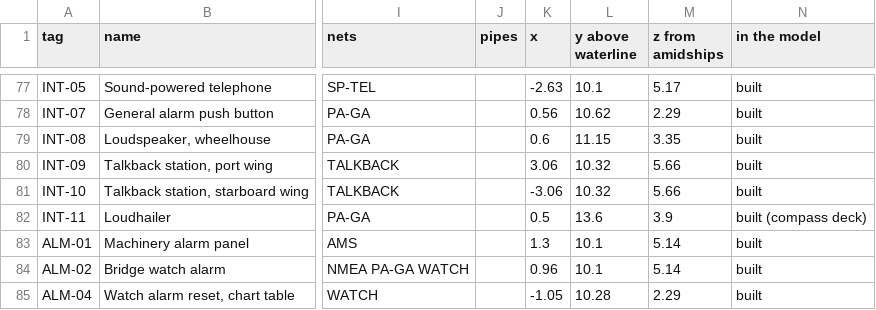
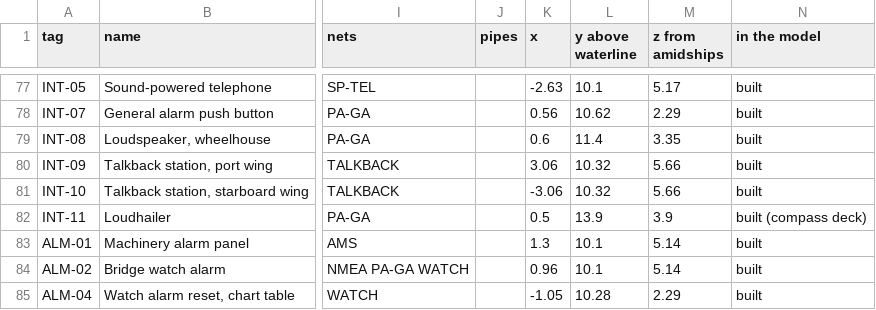
Before and after one commit to nj22az/nj22az.github.io, a CSV file: ferry/systems/out/bridge-components.csv, drawn as a sheet; only a part is shown, gaps mark what is left out; the diff covers the shown part only; the diff names each change by its address in the sheet, - before the commit and + after, or states it on an @@ line.

```diff
--- a/ferry/systems/out/bridge-components.csv
+++ b/ferry/systems/out/bridge-components.csv
-L79 (y above waterline): 11.15
+L79 (y above waterline): 11.4
-L82 (y above waterline): 13.6
+L82 (y above waterline): 13.9
```
Also changed, not shown: 45 edited cells elsewhere in this file, ferry/systems/out/bridge-circuits.csv, ferry/yard/document-register.csv, 17 other files.
